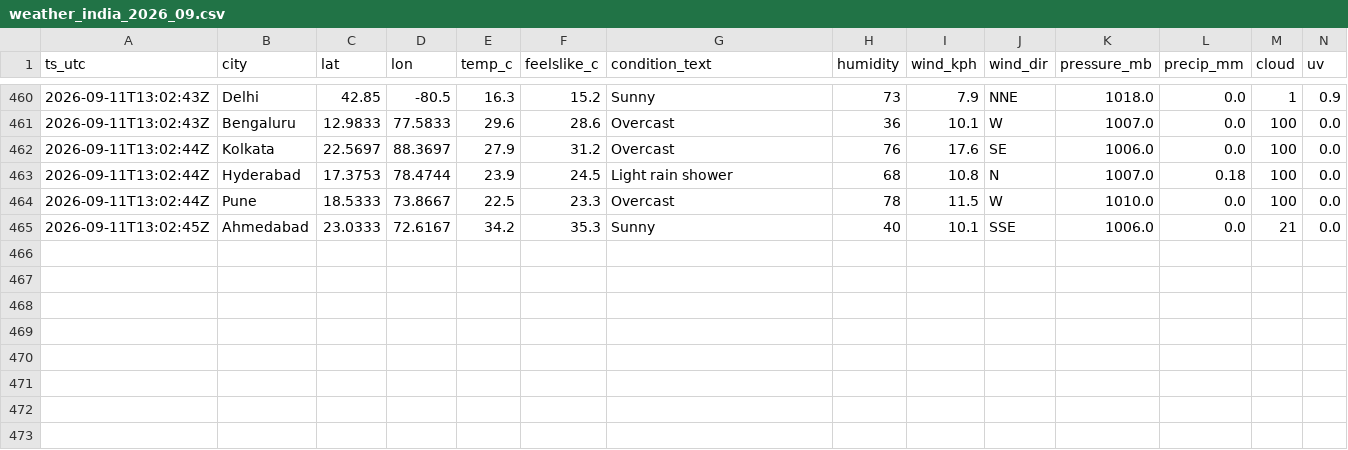
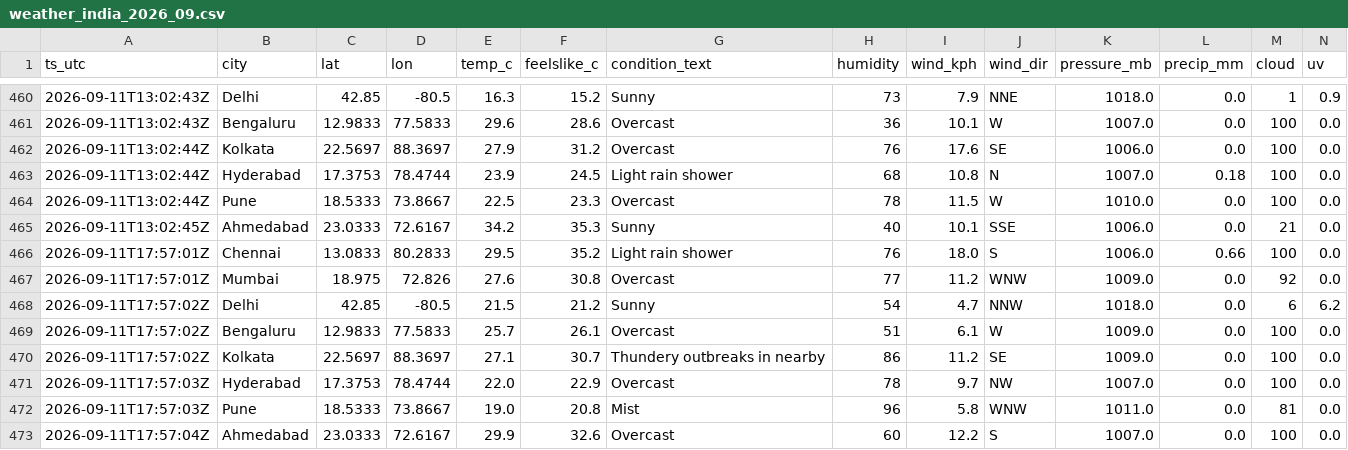
Before and after one commit to anwarmohammedbasha/weather-api-fetch, a CSV file: data/weather_india_2026_09.csv, drawn as a sheet; only a part is shown, gaps mark what is left out; rows hold the shown columns only; the diff names each change by its address in the sheet, - before the commit and + after, or states it on an @@ line.

```diff
--- a/data/weather_india_2026_09.csv
+++ b/data/weather_india_2026_09.csv
+row 466: 2026-09-11T17:57:01Z | Chennai | 13.0833 | 80.2833 | 29.5 | 35.2 | Light rain shower | 76 | 18.0 | S | 1006.0 | 0.66 | 100 | 0.0
+row 467: 2026-09-11T17:57:01Z | Mumbai | 18.975 | 72.826 | 27.6 | 30.8 | Overcast | 77 | 11.2 | WNW | 1009.0 | 0.0 | 92 | 0.0
+row 468: 2026-09-11T17:57:02Z | Delhi | 42.85 | -80.5 | 21.5 | 21.2 | Sunny | 54 | 4.7 | NNW | 1018.0 | 0.0 | 6 | 6.2
+row 469: 2026-09-11T17:57:02Z | Bengaluru | 12.9833 | 77.5833 | 25.7 | 26.1 | Overcast | 51 | 6.1 | W | 1009.0 | 0.0 | 100 | 0.0
+row 470: 2026-09-11T17:57:02Z | Kolkata | 22.5697 | 88.3697 | 27.1 | 30.7 | Thundery outbreaks in nearby | 86 | 11.2 | SE | 1009.0 | 0.0 | 100 | 0.0
+row 471: 2026-09-11T17:57:03Z | Hyderabad | 17.3753 | 78.4744 | 22.0 | 22.9 | Overcast | 78 | 9.7 | NW | 1007.0 | 0.0 | 100 | 0.0
+row 472: 2026-09-11T17:57:03Z | Pune | 18.5333 | 73.8667 | 19.0 | 20.8 | Mist | 96 | 5.8 | WNW | 1011.0 | 0.0 | 81 | 0.0
+row 473: 2026-09-11T17:57:04Z | Ahmedabad | 23.0333 | 72.6167 | 29.9 | 32.6 | Overcast | 60 | 12.2 | S | 1007.0 | 0.0 | 100 | 0.0
```
Also changed, not shown: 8 other files.
